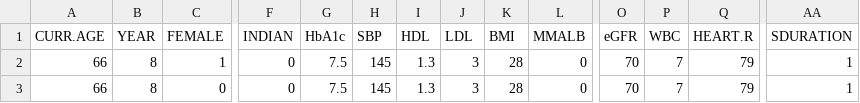
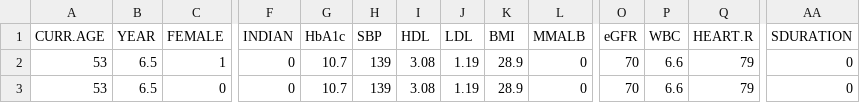
Before and after one commit to icorroramos/COMPAR-EU_diabetes_model, a CSV file: input/baseline_characteristics_UK_rank_1_study_pop.csv (was input/baseline_characteristics_MH2020.csv), drawn as a sheet; only a part is shown, gaps mark what is left out; the diff names each change by its address in the sheet, - before the commit and + after, or states it on an @@ line.

Commit message:
Update input data

```diff
--- a/input/baseline_characteristics_MH2020.csv
+++ b/input/baseline_characteristics_UK_rank_1_study_pop.csv
-A2:A3 (CURR.AGE): 66
+A2:A3 (CURR.AGE): 53
-B2:B3 (YEAR): 8
+B2:B3 (YEAR): 6.5
-G2:G3 (HbA1c): 7.5
+G2:G3 (HbA1c): 10.7
-H2:H3 (SBP): 145
+H2:H3 (SBP): 139
-I2:I3 (HDL): 1.3
+I2:I3 (HDL): 3.08
-J2:J3 (LDL): 3
+J2:J3 (LDL): 1.19
-K2:K3 (BMI): 28
+K2:K3 (BMI): 28.9
-P2:P3 (WBC): 7
+P2:P3 (WBC): 6.6
-AA2:AA3 (SDURATION): 1
+AA2:AA3 (SDURATION): 0
```
Also changed, not shown: 2 other files.
